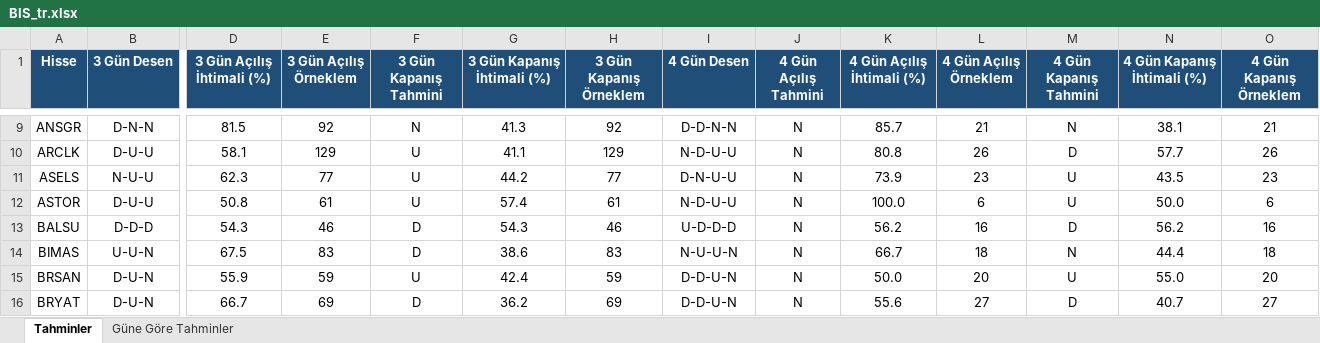
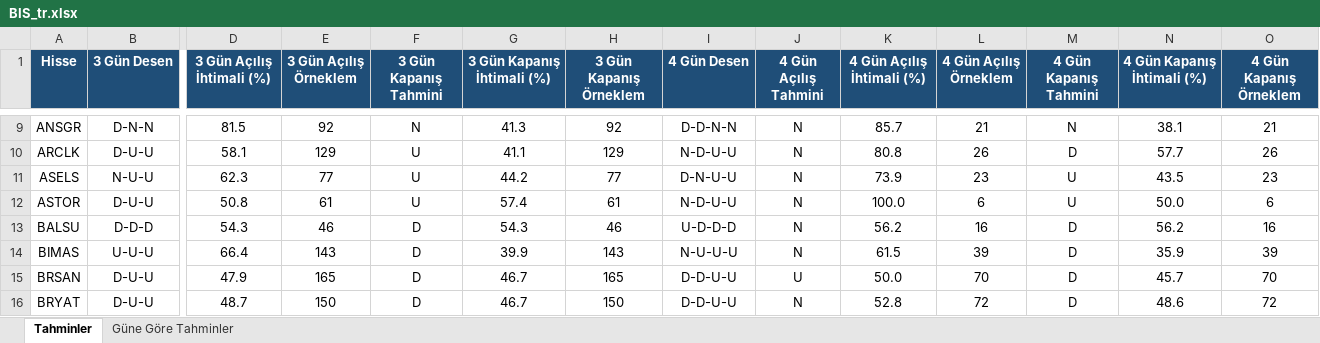
Before and after one commit to serkanche/portfoy, an Excel workbook: BIS_tr.xlsx, sheet Tahminler, drawn as a sheet; only a part is shown, gaps mark what is left out; values as stored, in another font and other column widths than the file's, no borders; conditional formats not drawn; the diff covers the shown part only; the diff names each change by its address in the sheet, - before the commit and + after, or states it on an @@ line.

```diff
--- a/BIS_tr.xlsx (sheet Tahminler)
+++ b/BIS_tr.xlsx (sheet Tahminler)
-B14 (3 Gün Desen): U-U-N
+B14 (3 Gün Desen): U-U-U
-D14 (3 Gün Açılış İhtimali (%)): 67.5
+D14 (3 Gün Açılış İhtimali (%)): 66.4
-E14 (3 Gün Açılış Örneklem): 83
+E14 (3 Gün Açılış Örneklem): 143
-G14 (3 Gün Kapanış İhtimali (%)): 38.6
+G14 (3 Gün Kapanış İhtimali (%)): 39.9
-H14 (3 Gün Kapanış Örneklem): 83
+H14 (3 Gün Kapanış Örneklem): 143
-I14 (4 Gün Desen): N-U-U-N
+I14 (4 Gün Desen): N-U-U-U
-K14 (4 Gün Açılış İhtimali (%)): 66.7
+K14 (4 Gün Açılış İhtimali (%)): 61.5
-L14 (4 Gün Açılış Örneklem): 18
+L14 (4 Gün Açılış Örneklem): 39
-M14 (4 Gün Kapanış Tahmini): N
+M14 (4 Gün Kapanış Tahmini): D
-N14 (4 Gün Kapanış İhtimali (%)): 44.4
+N14 (4 Gün Kapanış İhtimali (%)): 35.9
-O14 (4 Gün Kapanış Örneklem): 18
+O14 (4 Gün Kapanış Örneklem): 39
-B15:B16 (3 Gün Desen): D-U-N
+B15:B16 (3 Gün Desen): D-U-U
-D15 (3 Gün Açılış İhtimali (%)): 55.9
+D15 (3 Gün Açılış İhtimali (%)): 47.9
-E15 (3 Gün Açılış Örneklem): 59
+E15 (3 Gün Açılış Örneklem): 165
-F15 (3 Gün Kapanış Tahmini): U
+F15 (3 Gün Kapanış Tahmini): D
-G15 (3 Gün Kapanış İhtimali (%)): 42.4
+G15 (3 Gün Kapanış İhtimali (%)): 46.7
-H15 (3 Gün Kapanış Örneklem): 59
+H15 (3 Gün Kapanış Örneklem): 165
-I15:I16 (4 Gün Desen): D-D-U-N
+I15:I16 (4 Gün Desen): D-D-U-U
-J15 (4 Gün Açılış Tahmini): N
+J15 (4 Gün Açılış Tahmini): U
-L15 (4 Gün Açılış Örneklem): 20
+L15 (4 Gün Açılış Örneklem): 70
-M15 (4 Gün Kapanış Tahmini): U
+M15 (4 Gün Kapanış Tahmini): D
-N15 (4 Gün Kapanış İhtimali (%)): 55.0
+N15 (4 Gün Kapanış İhtimali (%)): 45.7
-O15 (4 Gün Kapanış Örneklem): 20
+O15 (4 Gün Kapanış Örneklem): 70
-D16 (3 Gün Açılış İhtimali (%)): 66.7
+D16 (3 Gün Açılış İhtimali (%)): 48.7
-E16 (3 Gün Açılış Örneklem): 69
+E16 (3 Gün Açılış Örneklem): 150
-G16 (3 Gün Kapanış İhtimali (%)): 36.2
+G16 (3 Gün Kapanış İhtimali (%)): 46.7
-H16 (3 Gün Kapanış Örneklem): 69
+H16 (3 Gün Kapanış Örneklem): 150
-K16 (4 Gün Açılış İhtimali (%)): 55.6
+K16 (4 Gün Açılış İhtimali (%)): 52.8
-L16 (4 Gün Açılış Örneklem): 27
+L16 (4 Gün Açılış Örneklem): 72
-N16 (4 Gün Kapanış İhtimali (%)): 40.7
+N16 (4 Gün Kapanış İhtimali (%)): 48.6
-O16 (4 Gün Kapanış Örneklem): 27
+O16 (4 Gün Kapanış Örneklem): 72
```
Also changed, not shown: 122 edited cells elsewhere in this sheet, sheet Güne Göre Tahminler.
